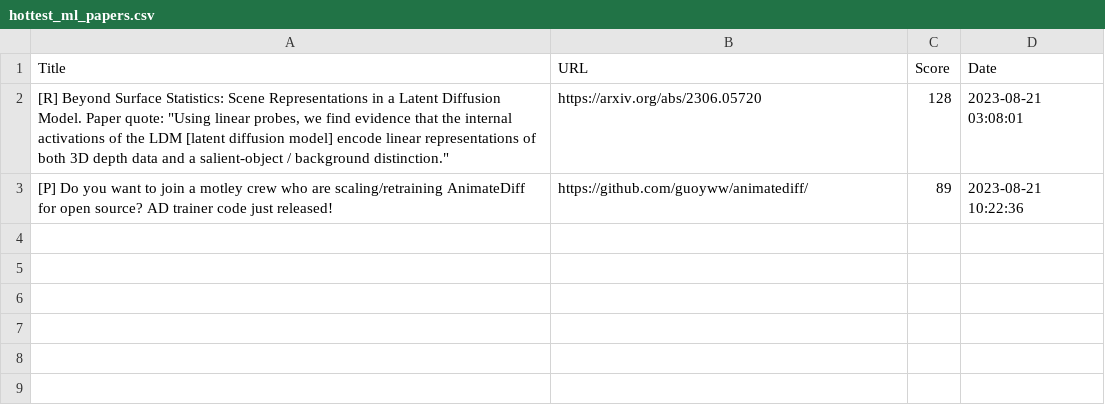
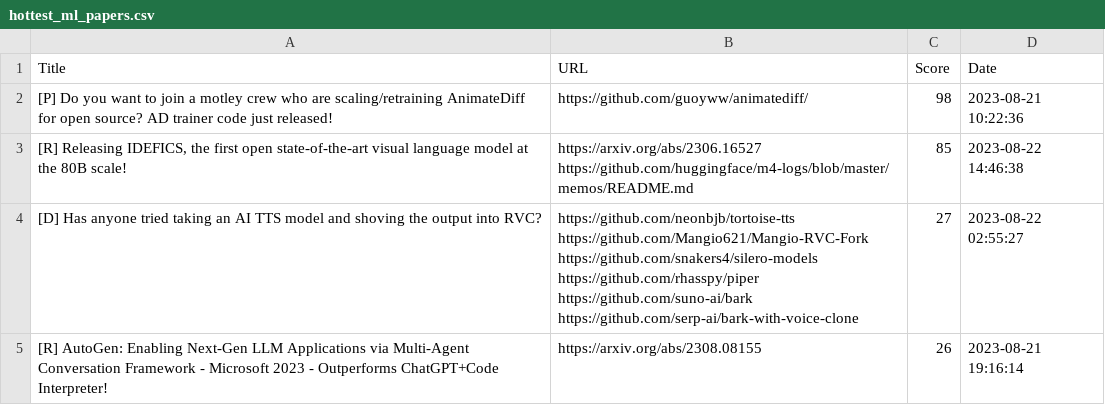
Before and after one commit to alishobeiri/Popular-ML-Projects, a CSV file: hottest_ml_papers.csv, drawn as a sheet.

Commit message:
Update results from latest_papers.py script

```diff
--- a/hottest_ml_papers.csv
+++ b/hottest_ml_papers.csv
@@ -1,3 +1,11 @@
 Title,URL,Score,Date
-"[R] Beyond Surface Statistics: Scene Representations in a Latent Diffusion Model. Paper quote: ""Using linear probes, we find evidence that the internal activations of the LDM [latent diffusion model] encode linear representations of both 3D depth data and a salient-object / background distinction.""",https://arxiv.org/abs/2306.05720,128,2023-08-21 03:08:01
-[P] Do you want to join a motley crew who are scaling/retraining AnimateDiff for open source? AD trainer code just released!,https://github.com/guoyww/animatediff/,89,2023-08-21 10:22:36
+[P] Do you want to join a motley crew who are scaling/retraining AnimateDiff for open source? AD trainer code just released!,https://github.com/guoyww/animatediff/,98,2023-08-21 10:22:36
+"[R] Releasing IDEFICS, the first open state-of-the-art visual language model at the 80B scale!","https://arxiv.org/abs/2306.16527
+https://github.com/huggingface/m4-logs/blob/master/memos/README.md",85,2023-08-22 14:46:38
+[D] Has anyone tried taking an AI TTS model and shoving the output into RVC?,"https://github.com/neonbjb/tortoise-tts
+https://github.com/Mangio621/Mangio-RVC-Fork
+https://github.com/snakers4/silero-models
+https://github.com/rhasspy/piper
+https://github.com/suno-ai/bark
+https://github.com/serp-ai/bark-with-voice-clone",27,2023-08-22 02:55:27
+[R] AutoGen: Enabling Next-Gen LLM Applications via Multi-Agent Conversation Framework - Microsoft 2023 - Outperforms ChatGPT+Code Interpreter!,https://arxiv.org/abs/2308.08155,26,2023-08-21 19:16:14
```
Also changed, not shown: 1 other file.
